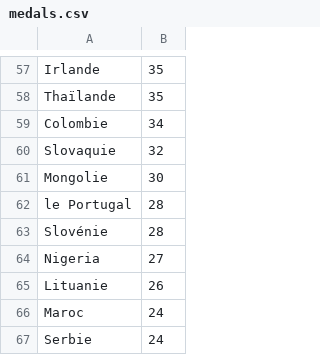
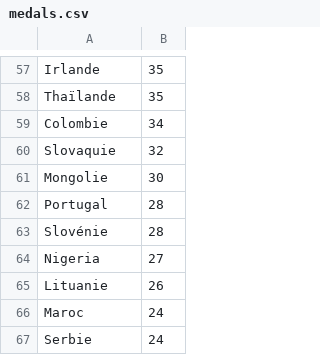
Before and after one commit to raspberrypilearning/charting-champions, a CSV file: fr-FR/code/charting_champions_example/medals.csv, drawn as a sheet; only a part is shown, gaps mark what is left out; the diff covers the shown part only.

```diff
--- a/fr-FR/code/charting_champions_example/medals.csv
+++ b/fr-FR/code/charting_champions_example/medals.csv
@@ -61,3 +61,3 @@
 "Mongolie","30"
-"le Portugal","28"
+"Portugal","28"
 "Slovénie","28"
```
Also changed, not shown: 15 edited cells elsewhere in this file.
